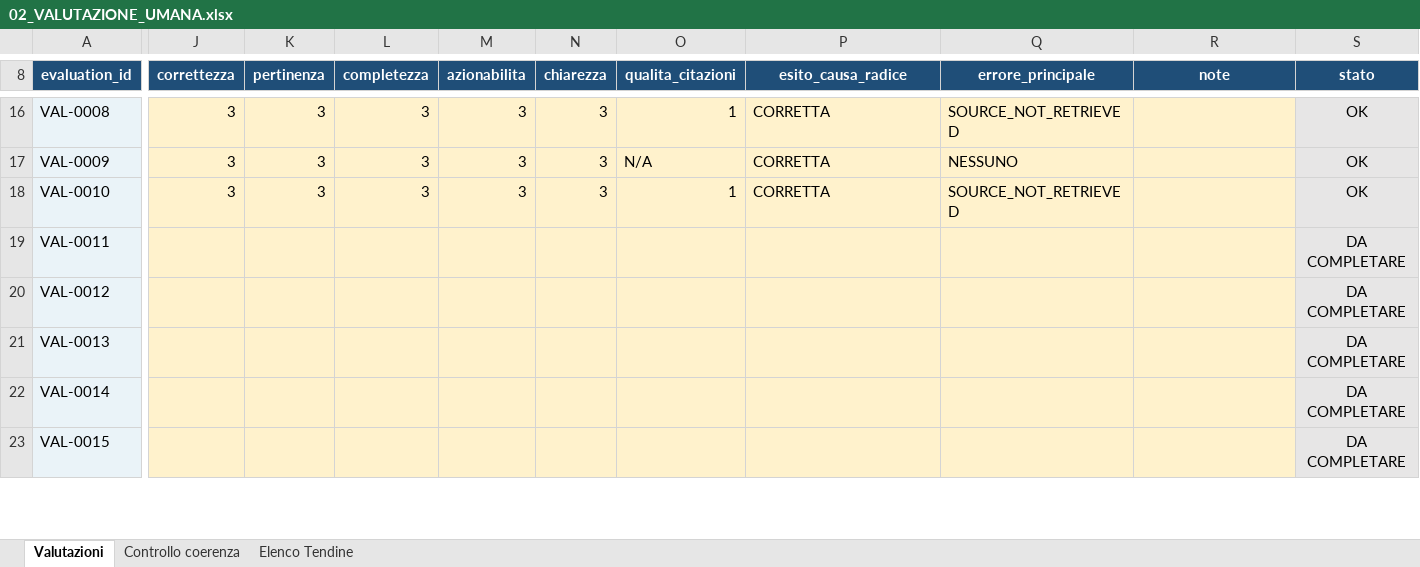
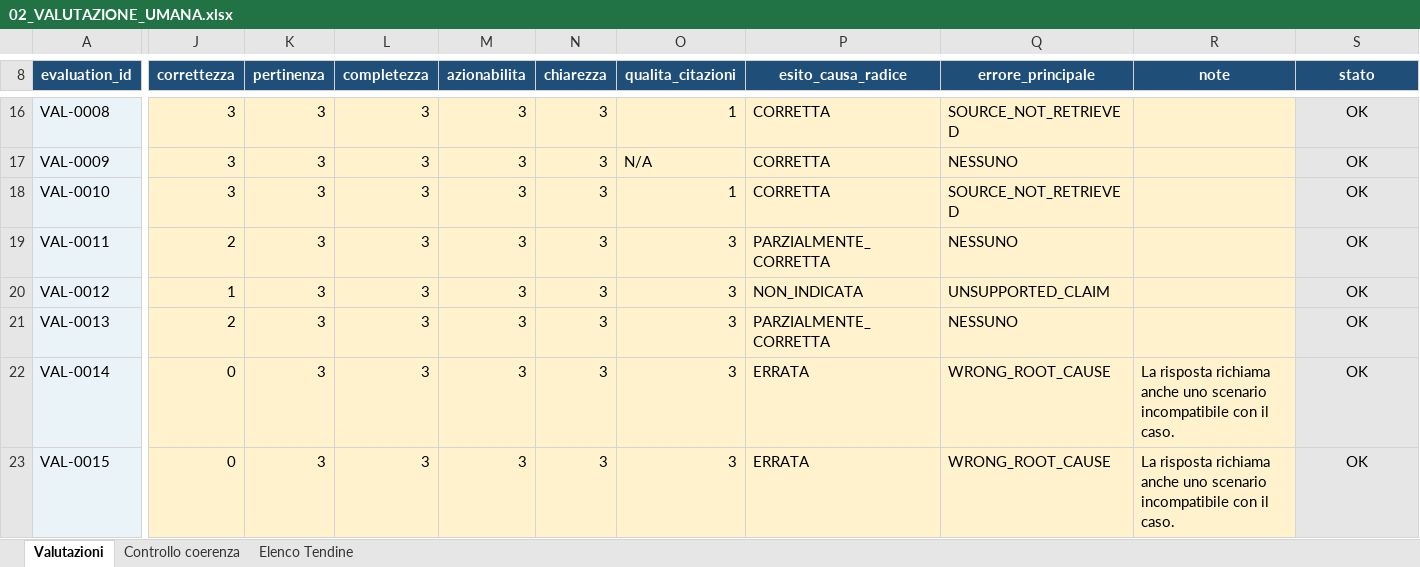
Before and after one commit to cosimomariano/RAG_troubleshooting_assistant, an Excel workbook: thesis_evidence/validazione_umana/02_VALUTAZIONE_UMANA.xlsx, sheet Valutazioni, drawn as a sheet; only a part is shown, gaps mark what is left out; values as stored, in another font and other column widths than the file's, no borders; conditional formats not drawn; the diff covers the shown part only; the diff names each change by its address in the sheet, - before the commit and + after, or states it on an @@ line.

```diff
--- a/thesis_evidence/validazione_umana/02_VALUTAZIONE_UMANA.xlsx (sheet Valutazioni)
+++ b/thesis_evidence/validazione_umana/02_VALUTAZIONE_UMANA.xlsx (sheet Valutazioni)
-J19 (correttezza): (empty)
+J19 (correttezza): 2
-K19:K23 (pertinenza): (empty)
+K19:K23 (pertinenza): 3
-L19:L23 (completezza): (empty)
+L19:L23 (completezza): 3
-M19:M23 (azionabilita): (empty)
+M19:M23 (azionabilita): 3
-N19:N23 (chiarezza): (empty)
+N19:N23 (chiarezza): 3
-O19:O23 (qualita_citazioni): (empty)
+O19:O23 (qualita_citazioni): 3
-P19 (esito_causa_radice): (empty)
+P19 (esito_causa_radice): PARZIALMENTE_CORRETTA
-Q19 (errore_principale): (empty)
+Q19 (errore_principale): NESSUNO
-S19:S23 (stato): DA COMPLETARE
+S19:S23 (stato): OK
-J20 (correttezza): (empty)
+J20 (correttezza): 1
-P20 (esito_causa_radice): (empty)
+P20 (esito_causa_radice): NON_INDICATA
-Q20 (errore_principale): (empty)
+Q20 (errore_principale): UNSUPPORTED_CLAIM
-J21 (correttezza): (empty)
+J21 (correttezza): 2
-P21 (esito_causa_radice): (empty)
+P21 (esito_causa_radice): PARZIALMENTE_CORRETTA
-Q21 (errore_principale): (empty)
+Q21 (errore_principale): NESSUNO
-J22:J23 (correttezza): (empty)
+J22:J23 (correttezza): 0
-P22:P23 (esito_causa_radice): (empty)
+P22:P23 (esito_causa_radice): ERRATA
-Q22:Q23 (errore_principale): (empty)
+Q22:Q23 (errore_principale): WRONG_ROOT_CAUSE
-R22:R23 (note): (empty)
+R22:R23 (note): La risposta richiama anche uno scenario incompatibile con il caso.
```
Also changed, not shown: 136 edited cells elsewhere in this sheet, sheet Controllo coerenza, thesis_evidence/validazione_umana/01_REVISIONE_TEST_SET.xlsx.
